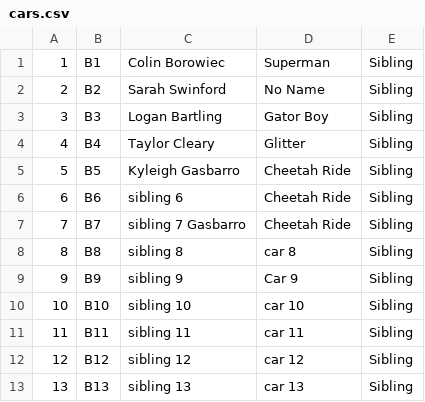
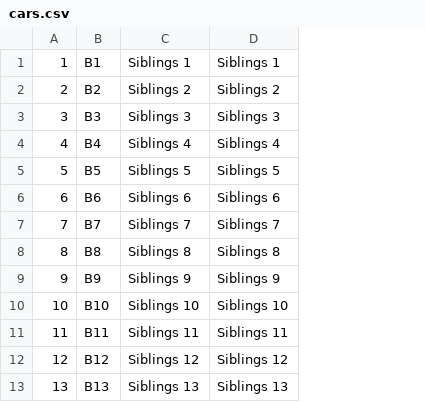
Before and after one commit to matt-bartling/pinewood-derby-manager, a CSV file: PinewoodDerby.Dto.Tests/Races/Siblings/cars.csv, drawn as a sheet; removed rows and columns are numbered as before the commit, all else as after; the diff names each change by its address in the sheet, - before the commit and + after, or states it on an @@ line.

Commit message:
race prototyping and auto refresh for lane stats

```diff
--- a/PinewoodDerby.Dto.Tests/Races/Siblings/cars.csv
+++ b/PinewoodDerby.Dto.Tests/Races/Siblings/cars.csv
-column C, rows 1-13: Colin Borowiec | Sarah Swinford | Logan Bartling | Taylor Cleary | Kyleigh Gasbarro | sibling 6 | sibling 7 Gasbarro | sibling 8 | sibling 9 | sibling 10 | sibling 11 | sibling 12 | sibling 13
-column D, rows 1-13: Superman | No Name | Gator Boy | Glitter | Cheetah Ride | Cheetah Ride | Cheetah Ride | car 8 | Car 9 | car 10 | car 11 | car 12 | car 13
-column E, rows 1-13: all Sibling
+column C, rows 1-13: Siblings 1 | Siblings 2 | Siblings 3 | Siblings 4 | Siblings 5 | Siblings 6 | Siblings 7 | Siblings 8 | Siblings 9 | Siblings 10 | Siblings 11 | Siblings 12 | Siblings 13
+column D, rows 1-13: Siblings 1 | Siblings 2 | Siblings 3 | Siblings 4 | Siblings 5 | Siblings 6 | Siblings 7 | Siblings 8 | Siblings 9 | Siblings 10 | Siblings 11 | Siblings 12 | Siblings 13
```
Also changed, not shown: PinewoodDerby.Dto.Tests/Races/Scouts/cars.csv, 7 other files.
